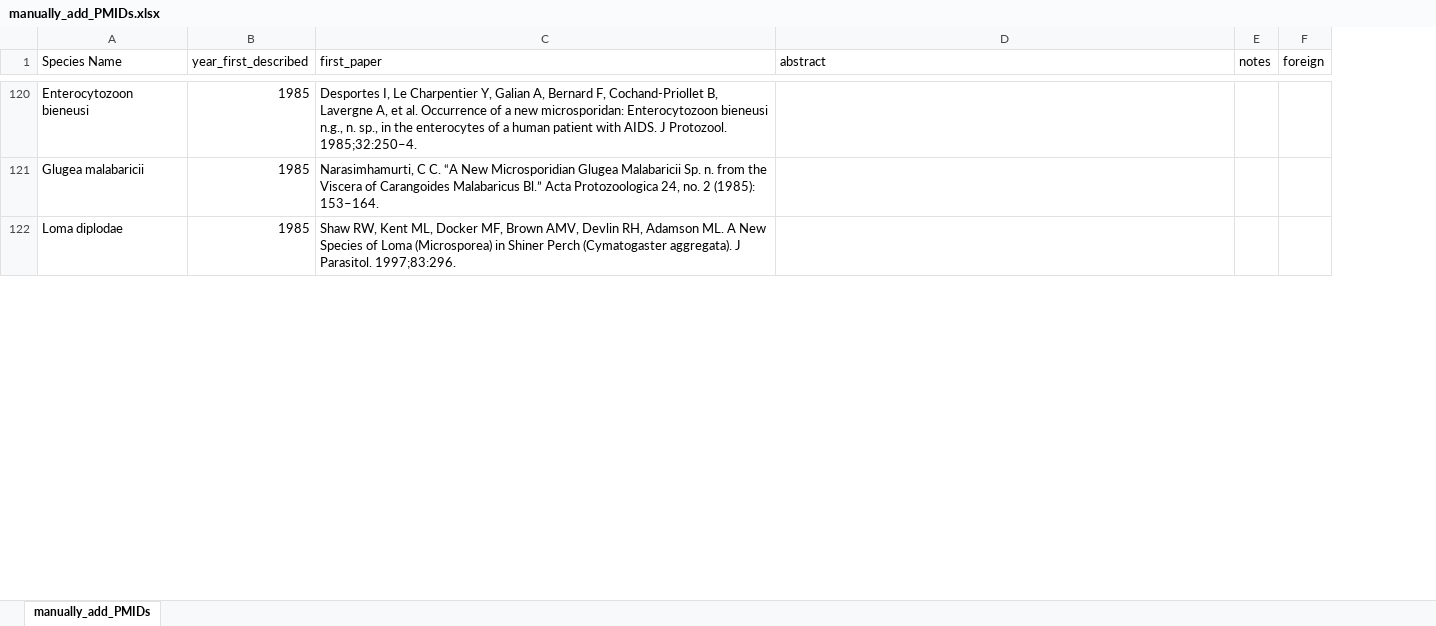
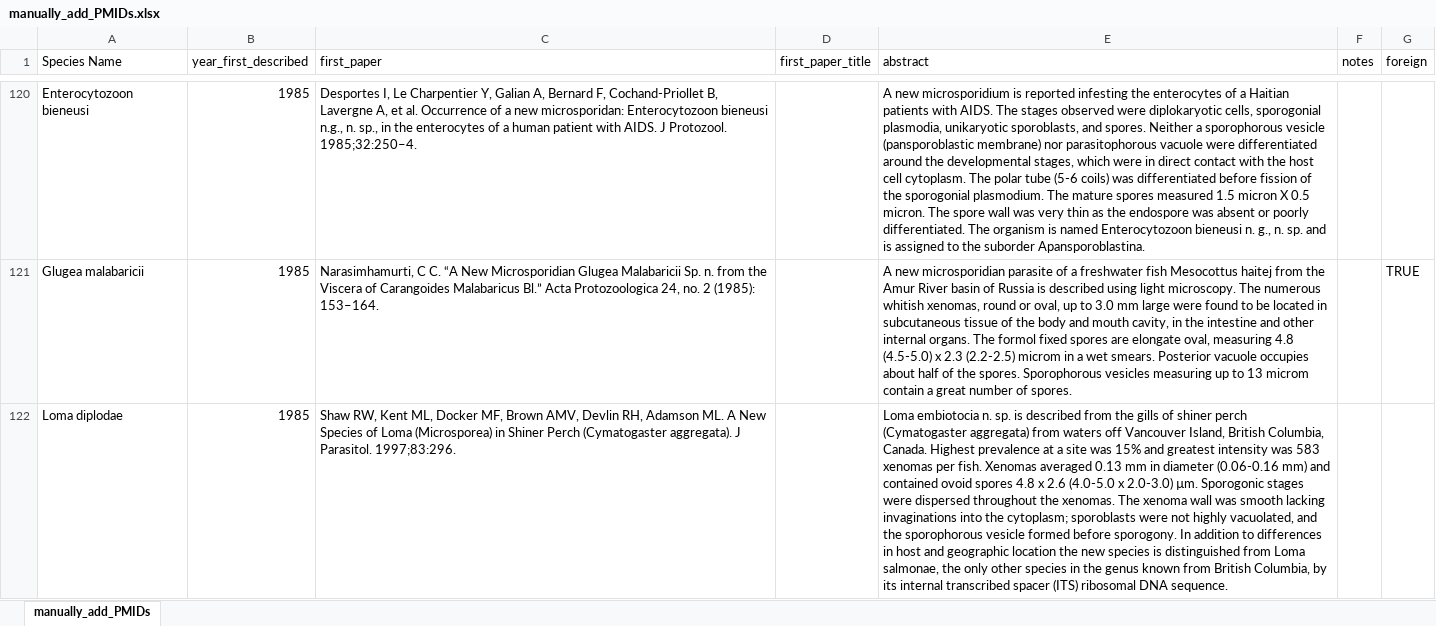
Before and after one commit to Jason-B-Jiang/microsporidia_nlp, an Excel workbook: data/manually_add_PMIDs.xlsx, sheet manually_add_PMIDs, drawn as a sheet; only a part is shown, gaps mark what is left out; values as stored, in another font and other column widths than the file's, no cell formats; addresses are those after the commit; the diff covers the shown part only; the diff names each change by its address in the sheet, - before the commit and + after, or states it on an @@ line.

Commit message:
Added more papers

```diff
--- a/data/manually_add_PMIDs.xlsx (sheet manually_add_PMIDs)
+++ b/data/manually_add_PMIDs.xlsx (sheet manually_add_PMIDs)
+column D (first_paper_title), empty
-E120 (abstract): (empty)
+E120 (abstract): A new microsporidium is reported infesting the enterocytes of a Haitian patients with AIDS. The stages observed were diplokaryotic cells, sporogonial plasmodia, unikaryotic sporoblasts, and spores. Neither a sporophorous vesicle (pansporoblastic membrane) nor parasitophorous vacuole were differentiated around the developmental stages, which were in direct contact with the host cell cytoplasm. The polar tube (5-6 coils) was differentiated before fission of the sporogonial plasmodium. The mature spores measured 1.5 micron X 0.5 micron. The spore wall was very thin as the endospore was absent or poorly differentiated. The organism is named Enterocytozoon bieneusi n. g., n. sp. and is assigned to the suborder Apansporoblastina.
-E121 (abstract): (empty)
+E121 (abstract): A new microsporidian parasite of a freshwater fish Mesocottus haitej from the Amur River basin of Russia is described using light microscopy. The numerous whitish xenomas, round or oval, up to 3.0 mm large were found to be located in subcutaneous tissue of the body and mouth cavity, in the intestine and other internal organs. The formol fixed spores are elongate oval, measuring 4.8 (4.5-5.0) x 2.3 (2.2-2.5) microm in a wet smears. Posterior vacuole occupies about half of the spores. Sporophorous vesicles measuring up to 13 microm contain a great number of spores.
-G121 (foreign): (empty)
+G121 (foreign): TRUE
-E122 (abstract): (empty)
+E122 (abstract): Loma embiotocia n. sp. is described from the gills of shiner perch (Cymatogaster aggregata) from waters off Vancouver Island, British Columbia, Canada. Highest prevalence at a site was 15% and greatest intensity was 583 xenomas per fish. Xenomas averaged 0.13 mm in diameter (0.06-0.16 mm) and contained ovoid spores 4.8 x 2.6 (4.0-5.0 x 2.0-3.0) µm. Sporogonic stages were dispersed throughout the xenomas. The xenoma wall was smooth lacking invaginations into the cytoplasm; sporoblasts were not highly vacuolated, and the sporophorous vesicle formed before sporogony. In addition to differences in host and geographic location the new species is distinguished from Loma salmonae, the only other species in the genus known from British Columbia, by its internal transcribed spacer (ITS) ribosomal DNA sequence.
```
Also changed, not shown: 70 edited cells elsewhere in this sheet, cell formats, formulas that keep their value, 48 other files.
